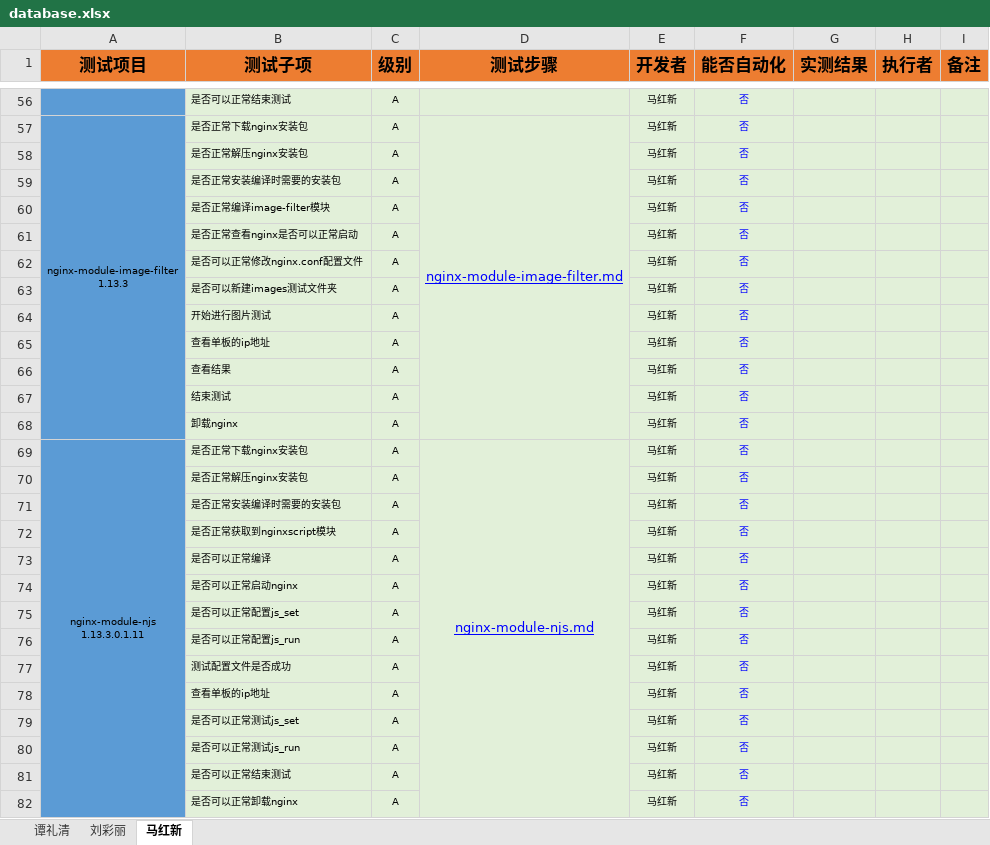
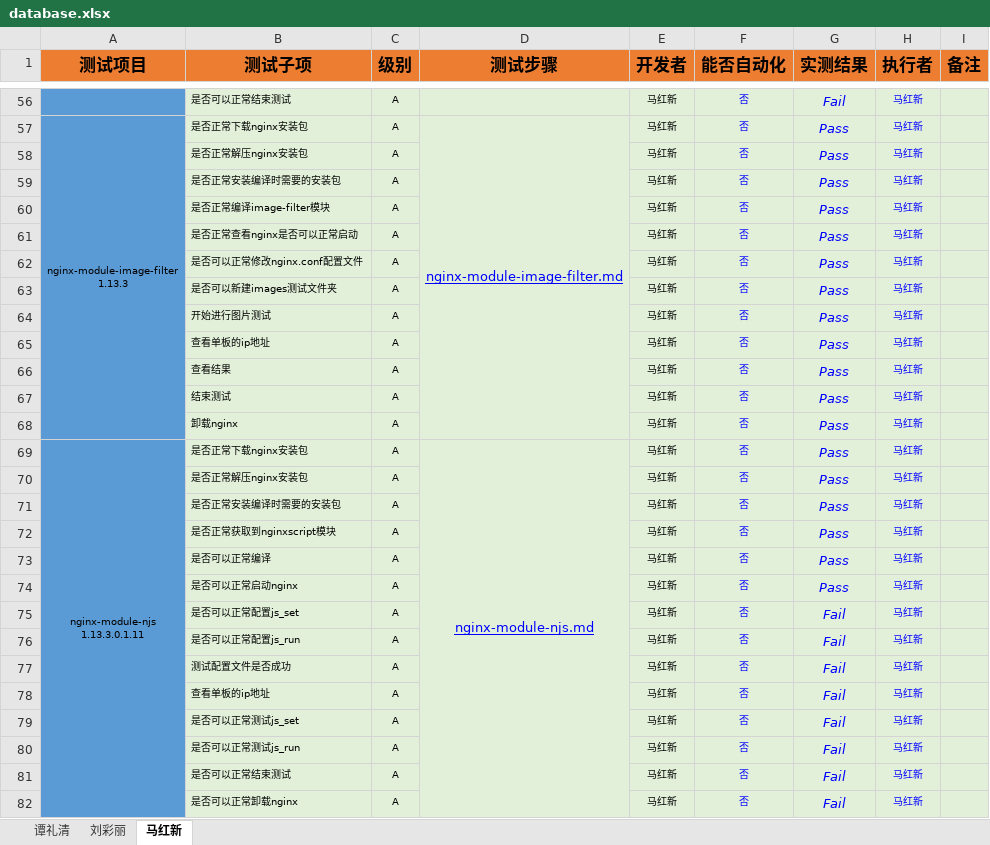
Before and after one commit to open-estuary/test-definitions, an Excel workbook: database.xlsx, sheet 马红新, drawn as a sheet; only a part is shown, gaps mark what is left out; values as stored, in another font and other column widths than the file's, no borders; conditional formats not drawn; the diff covers the shown part only; the diff names each change by its address in the sheet, - before the commit and + after, or states it on an @@ line.

```diff
--- a/database.xlsx (sheet 马红新)
+++ b/database.xlsx (sheet 马红新)
-G56 (实测结果): (empty)
+G56 (实测结果): Fail
-H56:H82 (执行者): (empty)
+H56:H82 (执行者): 马红新
-G57:G74 (实测结果): (empty)
+G57:G74 (实测结果): Pass
-G75:G82 (实测结果): (empty)
+G75:G82 (实测结果): Fail
```
Also changed, not shown: 163 edited cells elsewhere in this sheet, sheet 谭礼清, 2 other files.
